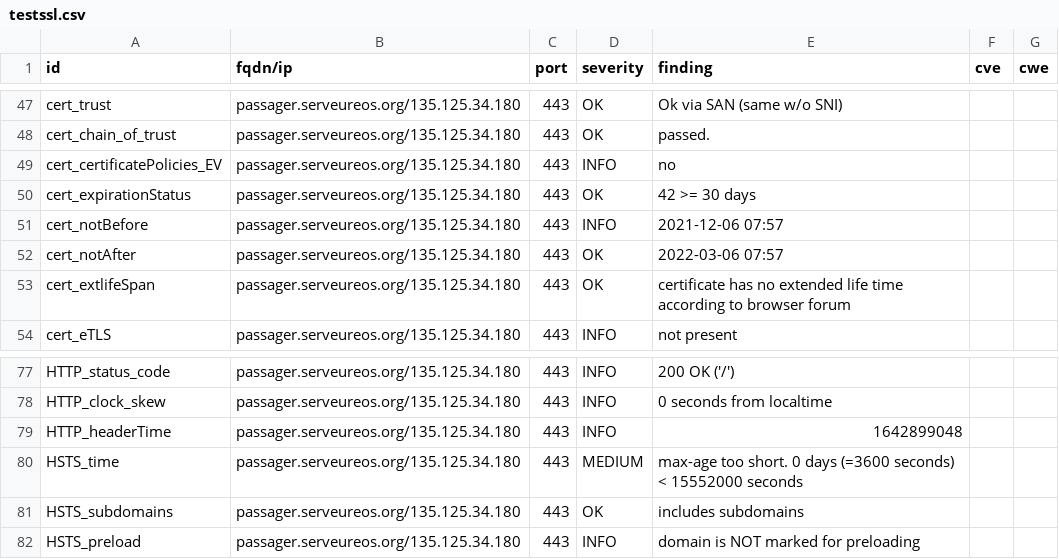
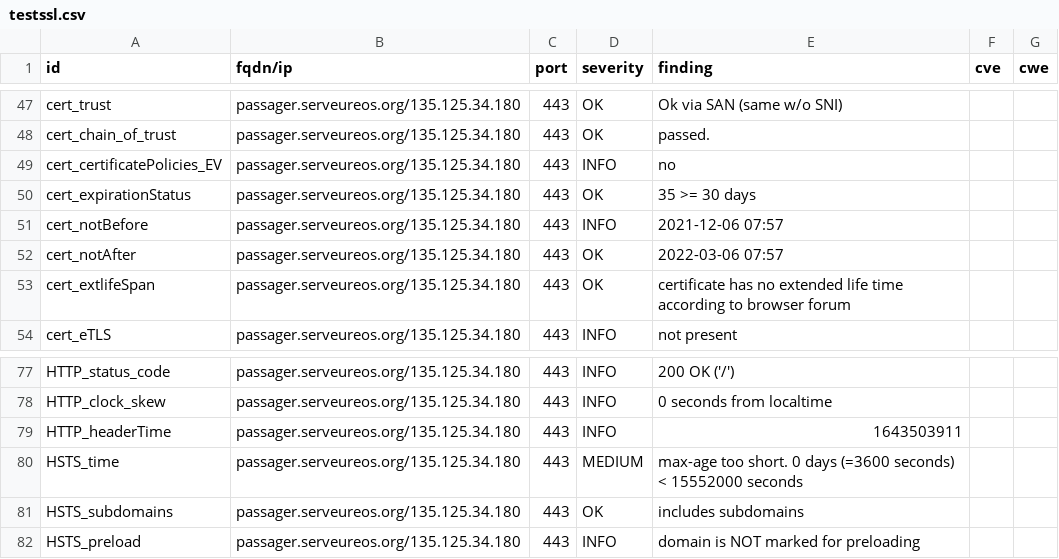
Before and after one commit to yann33380/testcovid, a CSV file: results/aHR0cHM6Ly9wYXNzYWdlci5zZXJ2ZXVyZW9zLm9yZy8=/testssl.csv, drawn as a sheet; only a part is shown, gaps mark what is left out.

```diff
--- a/results/aHR0cHM6Ly9wYXNzYWdlci5zZXJ2ZXVyZW9zLm9yZy8=/testssl.csv
+++ b/results/aHR0cHM6Ly9wYXNzYWdlci5zZXJ2ZXVyZW9zLm9yZy8=/testssl.csv
@@ -49,3 +49,3 @@
 "cert_certificatePolicies_EV","passager.serveureos.org/135.125.34.180","443","INFO","no","",""
-"cert_expirationStatus","passager.serveureos.org/135.125.34.180","443","OK","42 >= 30 days","",""
+"cert_expirationStatus","passager.serveureos.org/135.125.34.180","443","OK","35 >= 30 days","",""
 "cert_notBefore","passager.serveureos.org/135.125.34.180","443","INFO","2021-12-06 07:57","",""
@@ -78,3 +78,3 @@
 "HTTP_clock_skew","passager.serveureos.org/135.125.34.180","443","INFO","0 seconds from localtime","",""
-"HTTP_headerTime","passager.serveureos.org/135.125.34.180","443","INFO","1642899048","",""
+"HTTP_headerTime","passager.serveureos.org/135.125.34.180","443","INFO","1643503911","",""
 "HSTS_time","passager.serveureos.org/135.125.34.180","443","MEDIUM","max-age too short. 0 days (=3600 seconds) < 15552000 seconds","",""
```
Also changed, not shown: 14 other files.
